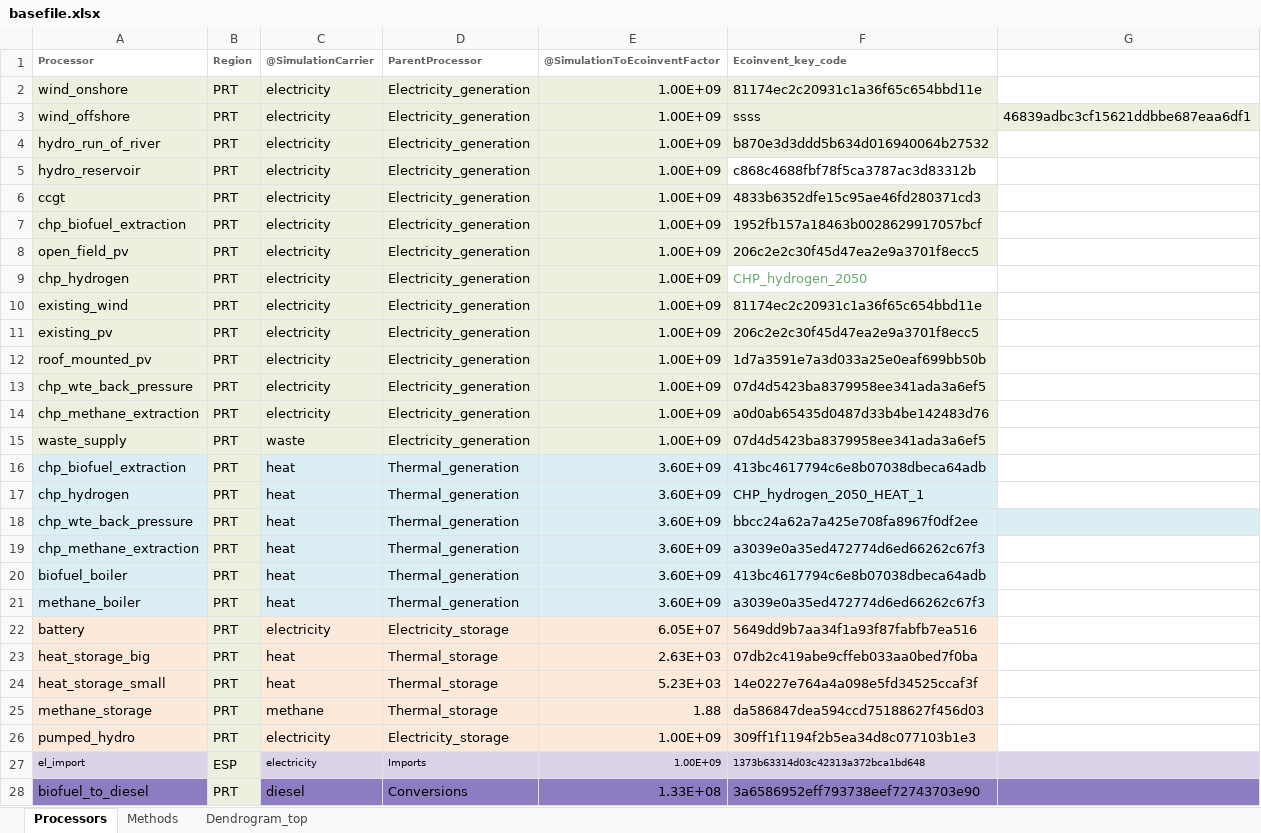
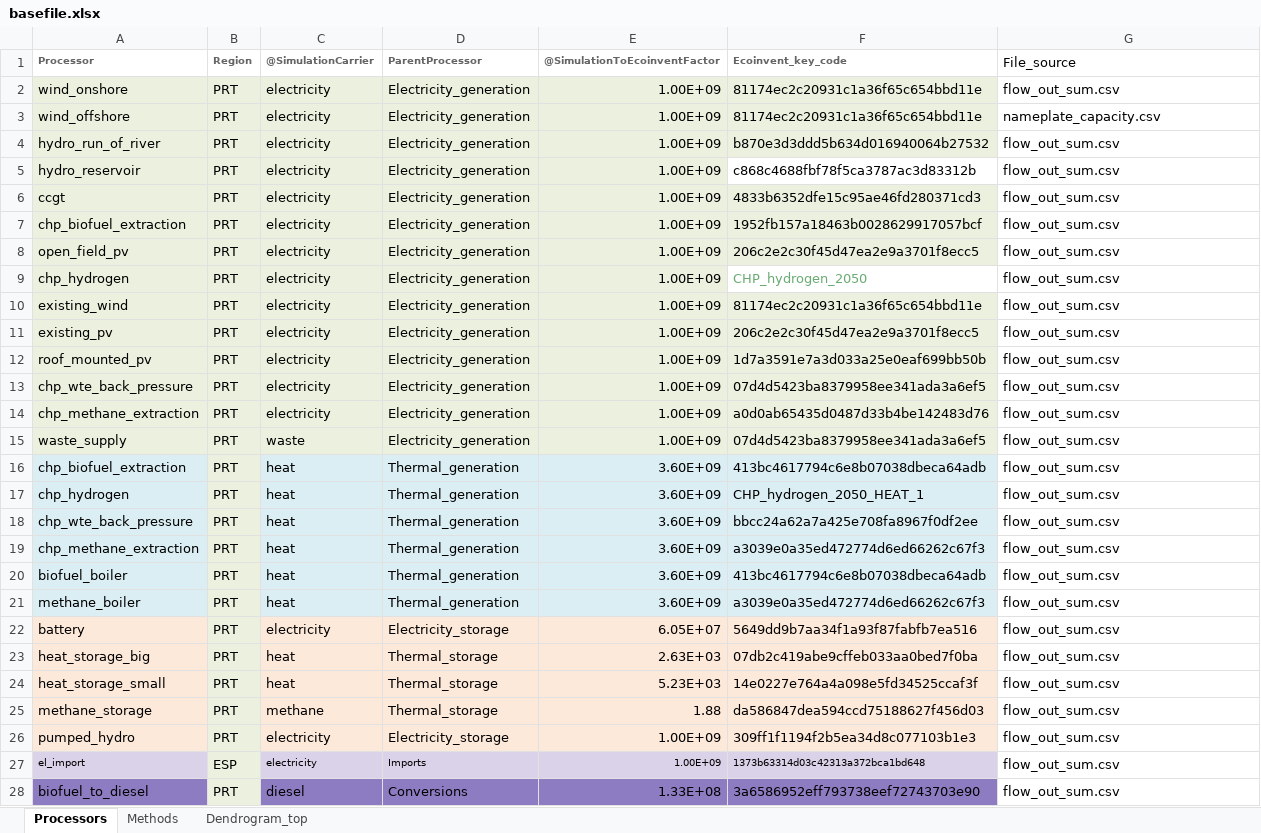
Before and after one commit to LIVENlab/Sparks, an Excel workbook: testing/data_test/basefile.xlsx, sheet Processors, drawn as a sheet; only a part is shown; values as stored, in another font and other column widths than the file's, no borders; the diff covers the shown part only; the diff names each change by its address in the sheet, - before the commit and + after, or states it on an @@ line.

Commit message:
update basefile.xlsx as example

```diff
--- a/testing/data_test/basefile.xlsx (sheet Processors)
+++ b/testing/data_test/basefile.xlsx (sheet Processors)
-G1: (empty)
+G1: File_source
-G2 (File_source): (empty)
+G2 (File_source): flow_out_sum.csv
-F3 (Ecoinvent_key_code): ssss
+F3 (Ecoinvent_key_code): 81174ec2c20931c1a36f65c654bbd11e
-G3 (File_source): 46839adbc3cf15621ddbbe687eaa6df1
+G3 (File_source): nameplate_capacity.csv
-G3 fill: #EBF1DE
+G3 fill: none
-G4:G28 (File_source): (empty)
+G4:G28 (File_source): flow_out_sum.csv
-G18 fill: #DAEEF3
+G18 fill: none
-G27 fill: #D9D2E9
+G27 fill: none
-G28 fill: #8E7CC3
+G28 fill: none
```
Also changed, not shown: 4 edited cells and cell formats elsewhere in this sheet.
